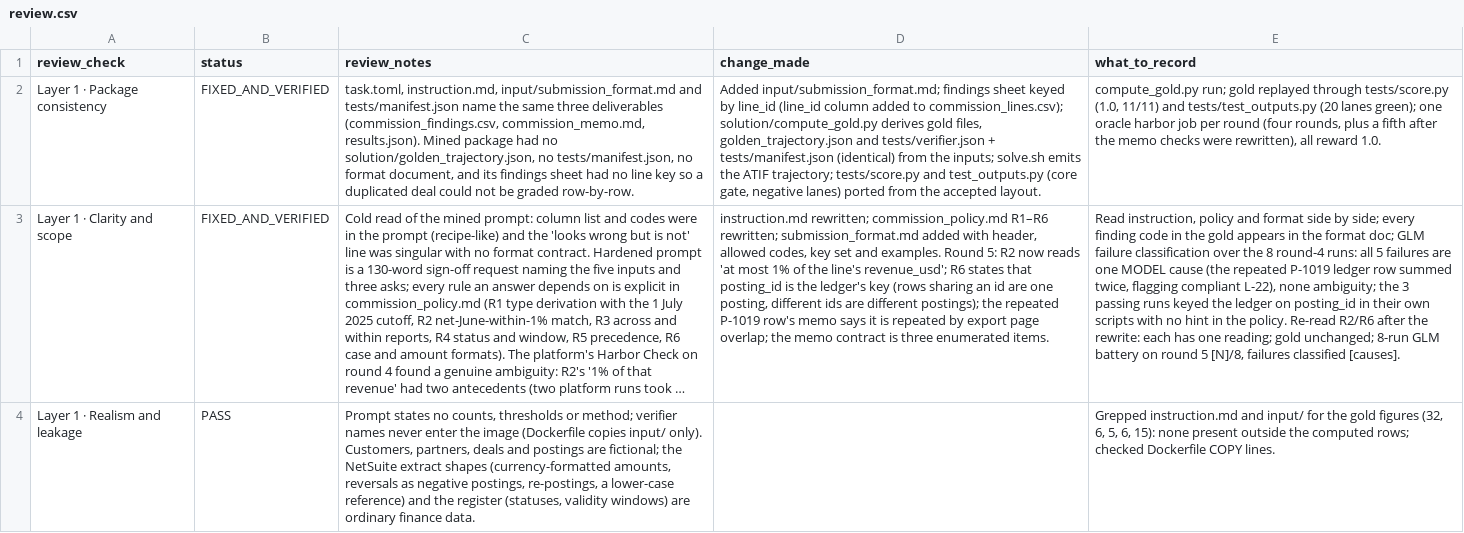
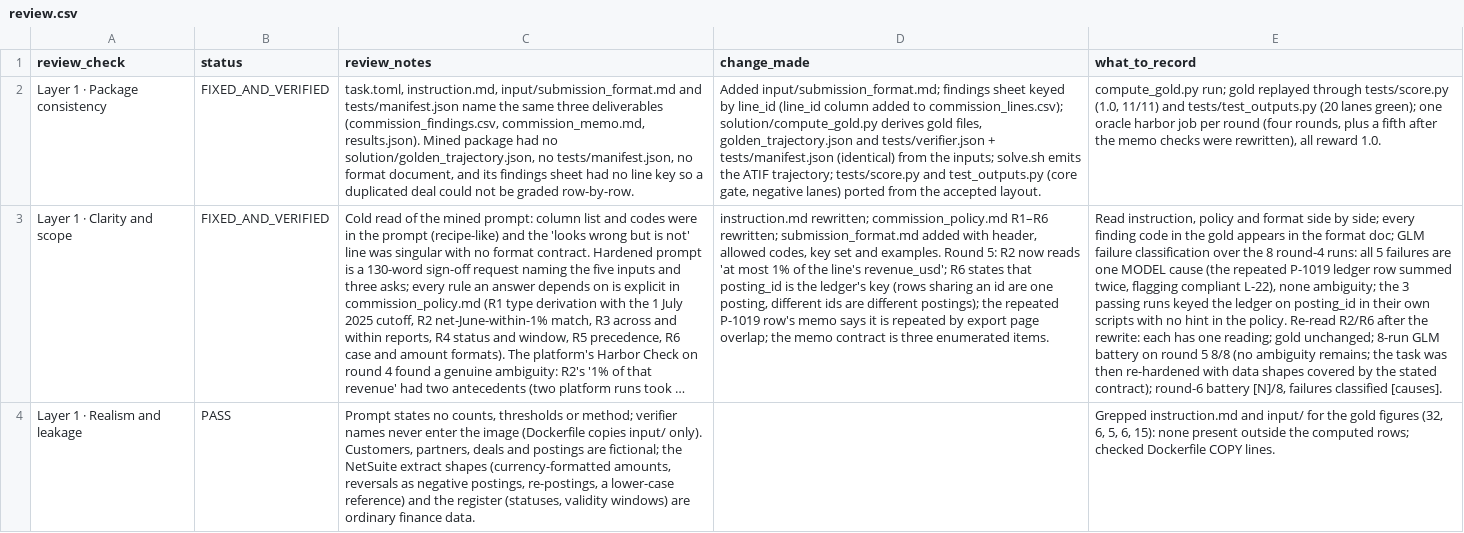
Before and after one commit to saavanqazi/Turing1, a CSV file: task-g308/review.csv, drawn as a sheet; only a part is shown; long unchanged cells end in …; the diff covers the shown part only; the diff names each change by its address in the sheet, - before the commit and + after, or states it on an @@ line.

```diff
--- a/task-g308/review.csv
+++ b/task-g308/review.csv
-E3 (what_to_record): …round 5 [N]/8, failures…
+E3 (what_to_record): …round 5 8/8 (no ambiguity remains; the task was then re-hardened with data shapes covered by the stated contract); round-6 battery [N]/8, failures…
```
Also changed, not shown: 3 edited cells elsewhere in this file, task-g308/environment/input/commission_lines.csv, task-g308/environment/input/netsuite_revenue_june.csv, 8 other files.
